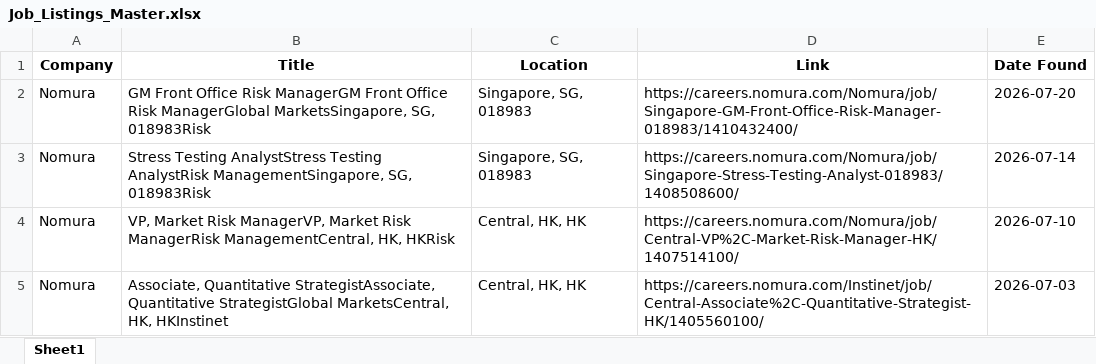
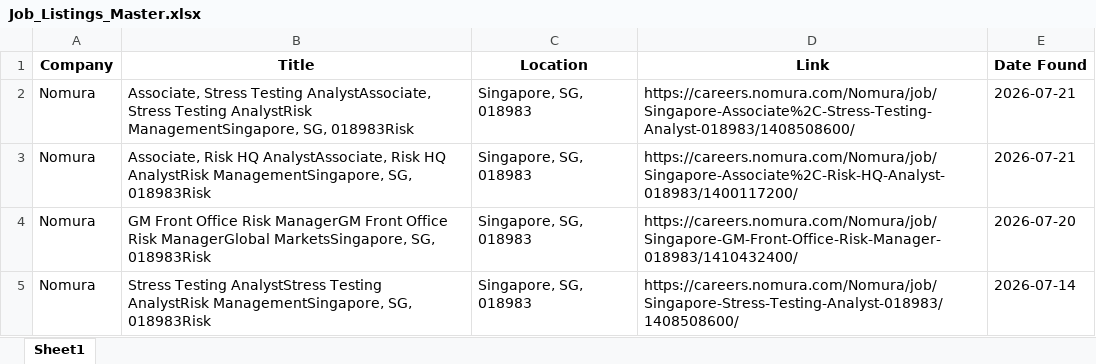
Before and after one commit to shamilkv-623/job_scraper, an Excel workbook: Job_Listings_Master.xlsx, sheet Sheet1, drawn as a sheet; only a part is shown; the shorter side is filled out with more unchanged rows; values as stored, in another font and other column widths than the file's, no borders; the diff covers the shown part only; the diff names each change by its address in the sheet, - before the commit and + after, or states it on an @@ line.

```diff
--- a/Job_Listings_Master.xlsx (sheet Sheet1)
+++ b/Job_Listings_Master.xlsx (sheet Sheet1)
+row 2: Nomura | Associate, Stress Testing AnalystAssociate, Stress Testing AnalystRisk ManagementSingapore, SG, 018983Risk | Singapore, SG, 018983 | https://careers.nomura.com/Nomura/job/Singapore-Associate%2C-Stress-Testing-Analyst-018983/1408508600/ | 2026-07-21
+row 3: Nomura | Associate, Risk HQ AnalystAssociate, Risk HQ AnalystRisk ManagementSingapore, SG, 018983Risk | Singapore, SG, 018983 | https://careers.nomura.com/Nomura/job/Singapore-Associate%2C-Risk-HQ-Analyst-018983/1400117200/ | 2026-07-21
```
Also changed, not shown: 21 moved rows elsewhere in this sheet.
